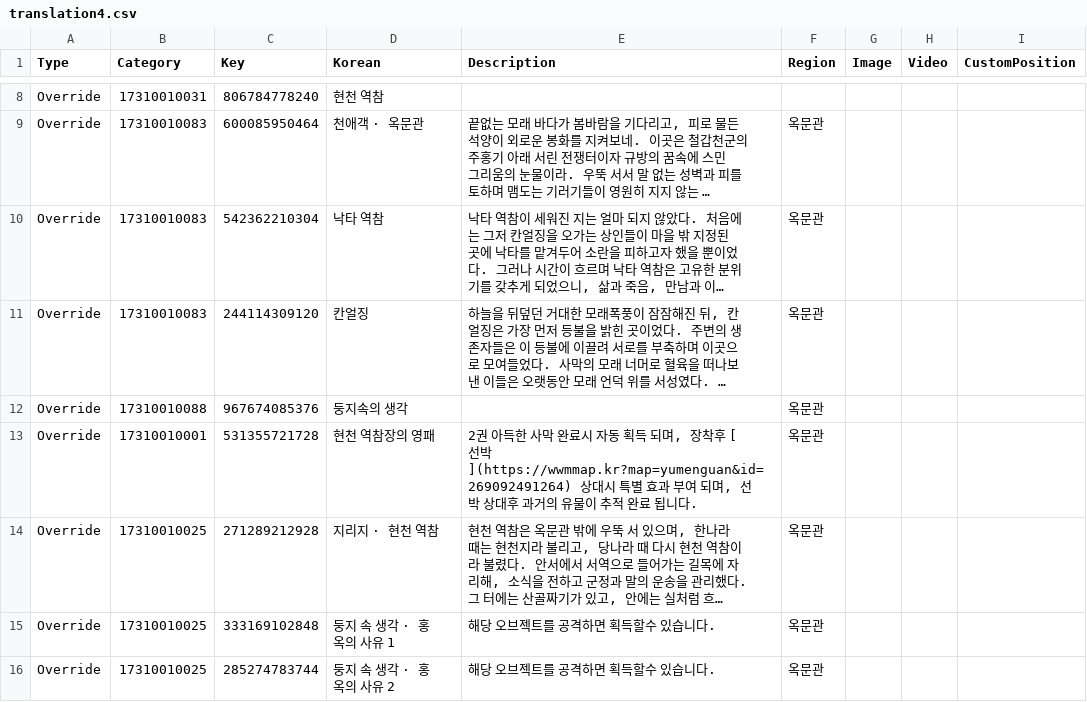
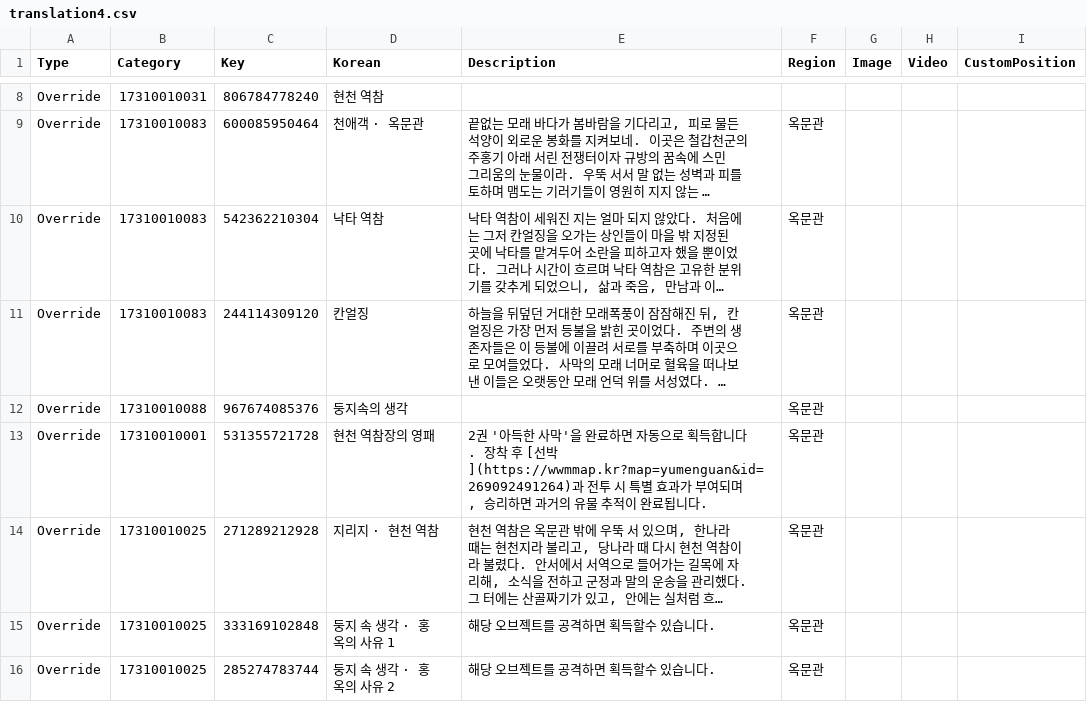
Before and after one commit to yhellos3327-eng/wwmkoreamap, a CSV file: translation4.csv, drawn as a sheet; only a part is shown, gaps mark what is left out; long unchanged cells end in …; the diff names each change by its address in the sheet, - before the commit and + after, or states it on an @@ line.

```diff
--- a/translation4.csv
+++ b/translation4.csv
-E13 (Description): 2권 아득한 사막 완료시 자동 획득 되며, 장착후 [선박](https://wwmmap.kr?map=yumenguan&id=269092491264) 상대시 특별 효과 부여 되며, 선박 상대후 과거의 유물이 추적 완료 됩니다.
+E13 (Description): 2권 '아득한 사막'을 완료하면 자동으로 획득합니다. 장착 후 [선박](https://wwmmap.kr?map=yumenguan&id=269092491264)과 전투 시 특별 효과가 부여되며, 승리하면 과거의 유물 추적이 완료됩니다.
```
Also changed, not shown: 5 other files.
